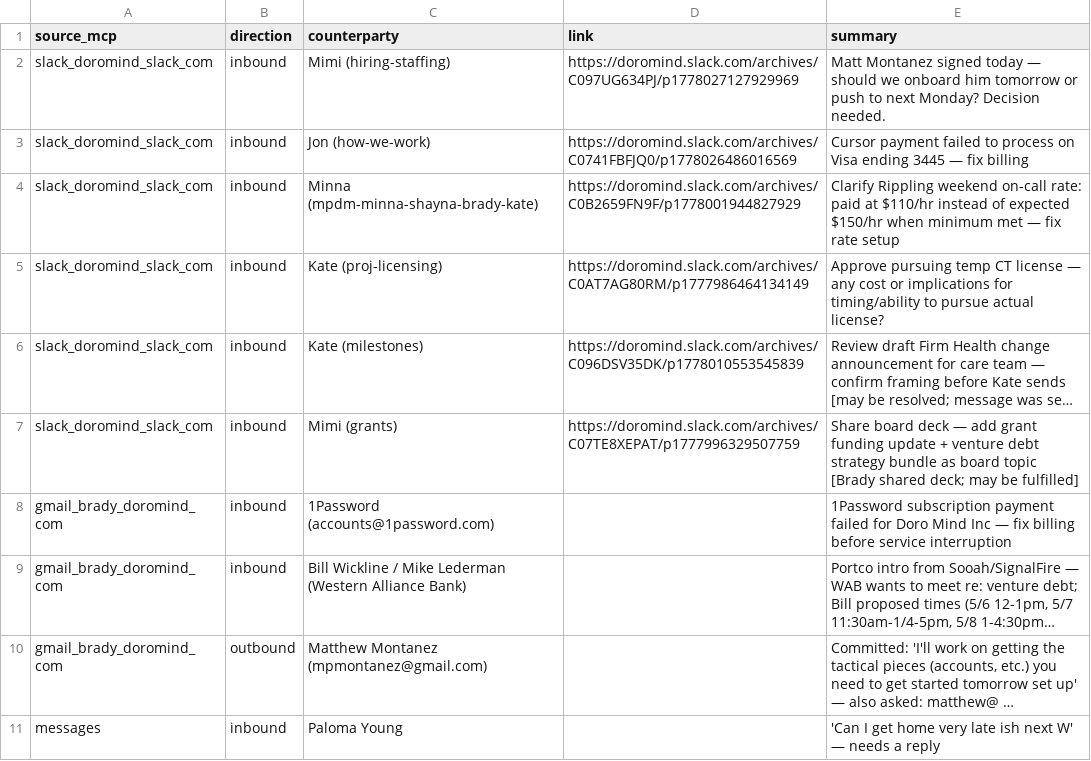
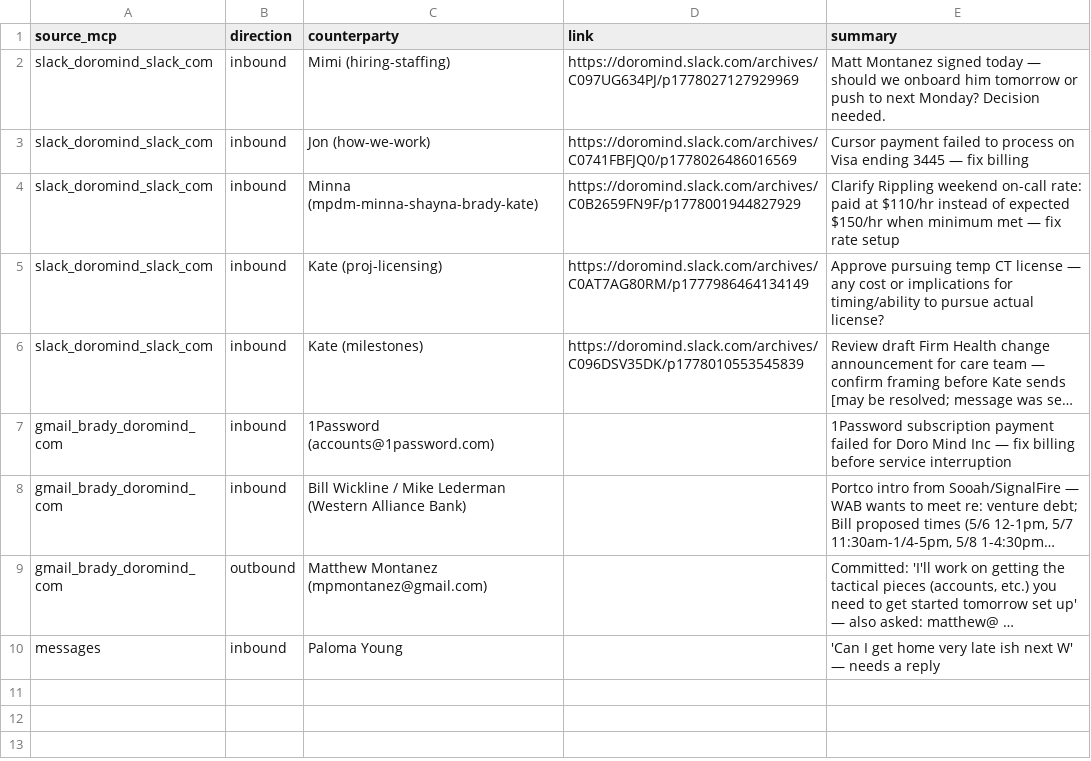
Before and after one commit to brady-richards/openbrain, a CSV file: + Atlas/Daily/2026-05-05-capture.csv, drawn as a sheet; long unchanged cells end in …; the diff names each change by its address in the sheet, - before the commit and + after, or states it on an @@ line.

Commit message:
auto: 1 atlas (1 file changed, 1 deletion(-))

```diff
--- a/+ Atlas/Daily/2026-05-05-capture.csv
+++ b/+ Atlas/Daily/2026-05-05-capture.csv
-row 7: slack_doromind_slack_com | inbound | Mimi (grants) | https://doromind.slack.com/archives/C07TE8XEPAT/p1777996329507759 | Share board deck — add grant funding update + venture debt strategy bundle as board topic [Brady shared deck; may be fulfilled]
```
